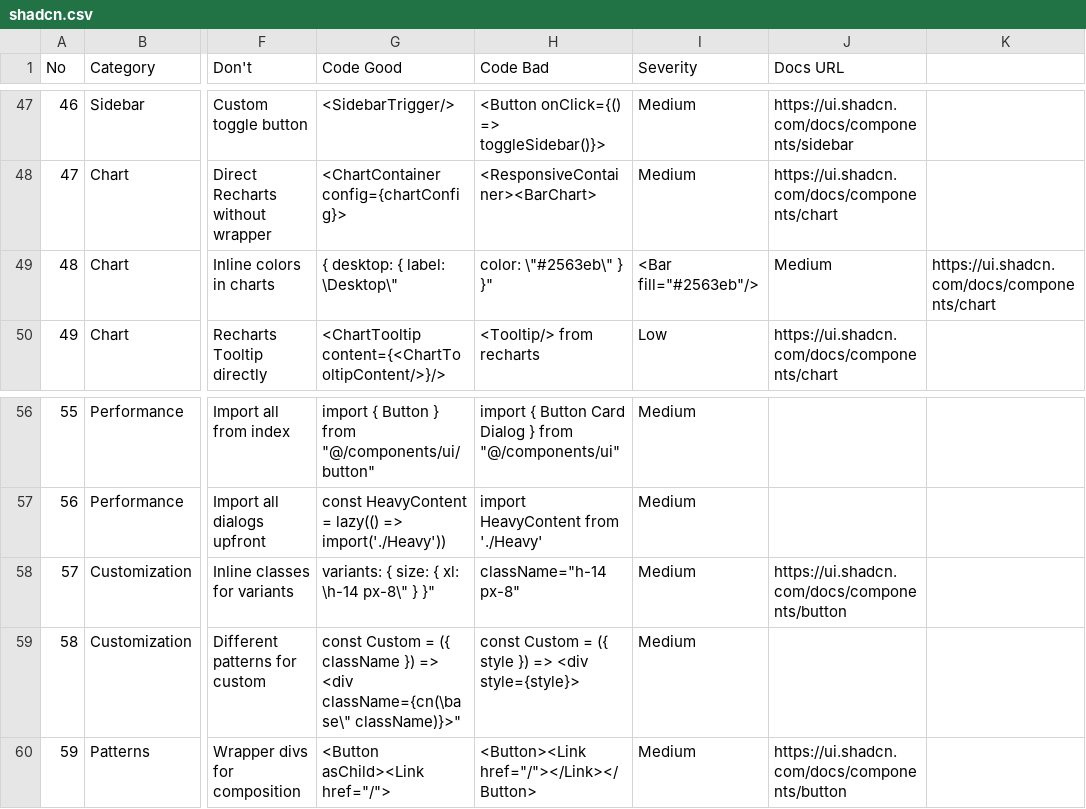
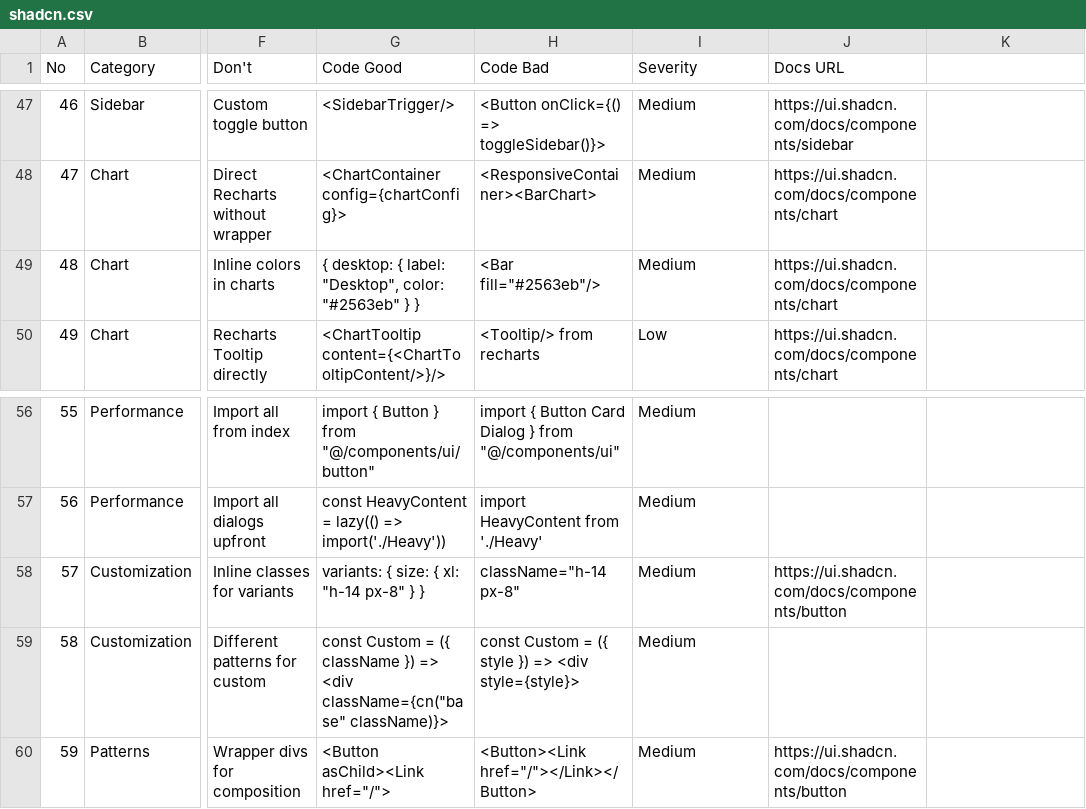
Before and after one commit to fragolina97/attive, a CSV file: skills/ui-ux-pro-max/data/stacks/shadcn.csv, drawn as a sheet; only a part is shown, gaps mark what is left out; the diff names each change by its address in the sheet, - before the commit and + after, or states it on an @@ line.

Commit message:
sync: skills/ui-ux-pro-max/data/stacks/shadcn.csv

```diff
--- a/skills/ui-ux-pro-max/data/stacks/shadcn.csv
+++ b/skills/ui-ux-pro-max/data/stacks/shadcn.csv
-G49 (Code Good): { desktop: { label: \Desktop\"
+G49 (Code Good): { desktop: { label: "Desktop", color: "#2563eb" } }
-H49 (Code Bad): color: \"#2563eb\" } }"
+H49 (Code Bad): <Bar fill="#2563eb"/>
-I49 (Severity): <Bar fill="#2563eb"/>
+I49 (Severity): Medium
-J49 (Docs URL): Medium
+J49 (Docs URL): https://ui.shadcn.com/docs/components/chart
-K49: https://ui.shadcn.com/docs/components/chart
+K49: (empty)
-G58 (Code Good): variants: { size: { xl: \h-14 px-8\" } }"
+G58 (Code Good): variants: { size: { xl: "h-14 px-8" } }
-G59 (Code Good): …=> <div className={cn(\base\" className)}>"
+G59 (Code Good): …=> <div className={cn("base" className)}>
```
